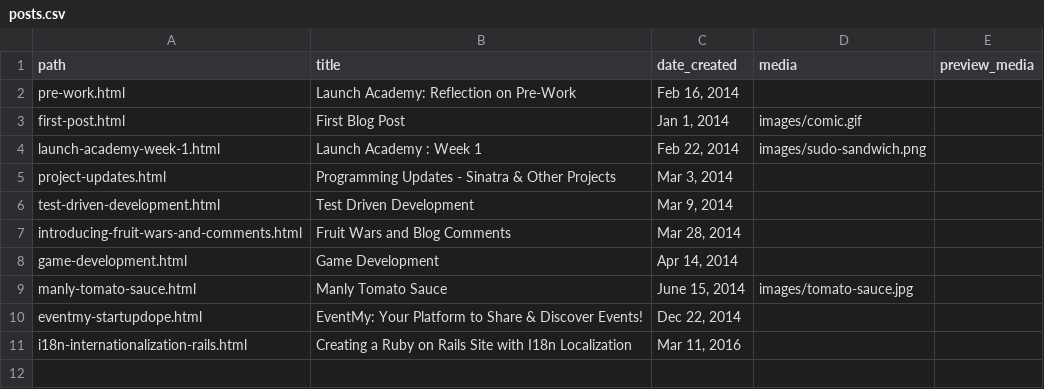
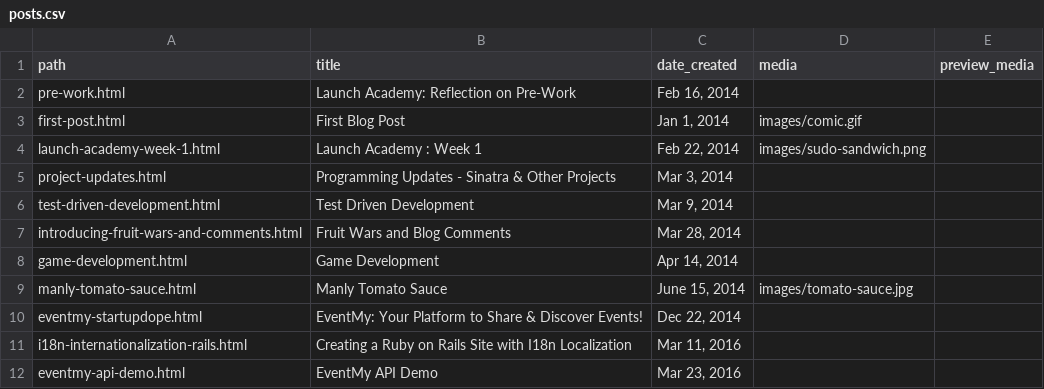
Before and after one commit to bjornlinder/personal_website, a CSV file: db/data/posts.csv, drawn as a sheet; the diff names each change by its address in the sheet, - before the commit and + after, or states it on an @@ line.

Commit message:
created demo for using eventbrite api. api request is passed through server.

```diff
--- a/db/data/posts.csv
+++ b/db/data/posts.csv
+row 12: eventmy-api-demo.html | EventMy API Demo | Mar 23, 2016
```
Also changed, not shown: 11 other files.
